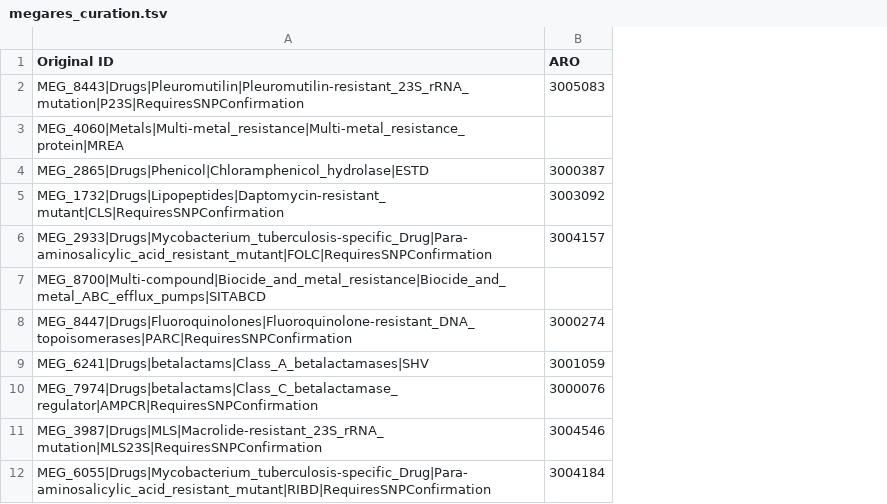
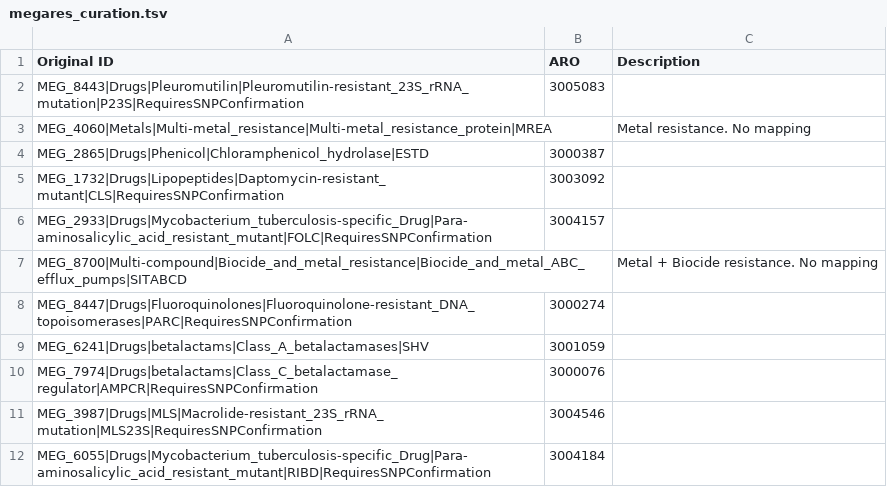
Before and after one commit to BigDataBiology/argNorm, a TSV file: argnorm/data/manual_curation/megares_curation.tsv, drawn as a sheet; only a part is shown; the diff names each change by its address in the sheet, - before the commit and + after, or states it on an @@ line.

Commit message:
DOC add descriptions for new manual curation files

```diff
--- a/argnorm/data/manual_curation/megares_curation.tsv
+++ b/argnorm/data/manual_curation/megares_curation.tsv
+column C (Description), rows 3-7: Metal resistance. No mapping |  |  |  | Metal + Biocide resistance. No mapping
```
Also changed, not shown: argnorm/data/manual_curation/resfinder_curation.tsv, 1 other file.
